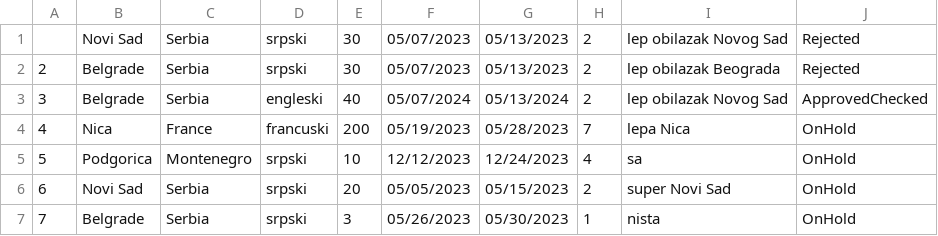
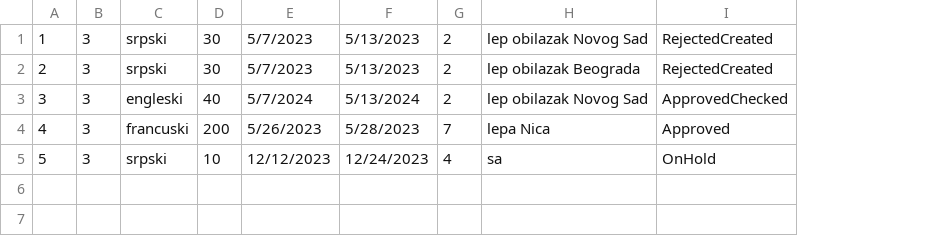
Before and after one commit to HelenaJovic/SIMS-Projekat, a CSV file: InitialProject/InitialProject/Resources/Data/tourrequests.csv, drawn as a sheet; removed rows and columns are numbered as before the commit, all else as after; the diff names each change by its address in the sheet, - before the commit and + after, or states it on an @@ line.

```diff
--- a/InitialProject/InitialProject/Resources/Data/tourrequests.csv
+++ b/InitialProject/InitialProject/Resources/Data/tourrequests.csv
-column B, rows 1-5: Novi Sad | Belgrade | Belgrade | Nica | Podgorica
-column C, rows 1-5: Serbia | Serbia | Serbia | France | Montenegro
+column B, rows 1-5: all 3
-column F, rows 1-5: 05/07/2023 | 05/07/2023 | 05/07/2024 | 05/19/2023 | 12/12/2023
-column G, rows 1-5: 05/13/2023 | 05/13/2023 | 05/13/2024 | 05/28/2023 | 12/24/2023
+column E, rows 1-5: 5/7/2023 | 5/7/2023 | 5/7/2024 | 5/26/2023 | 12/12/2023
+column F, rows 1-5: 5/13/2023 | 5/13/2023 | 5/13/2024 | 5/28/2023 | 12/24/2023
@@ column A renumbered in row 1 @@
-I1:I2: Rejected
+I1:I2: RejectedCreated
-I4: OnHold
+I4: Approved
-row 6: 6 | Novi Sad | Serbia | srpski | 20 | 05/05/2023 | 05/15/2023 | 2 | super Novi Sad | OnHold
-row 7: 7 | Belgrade | Serbia | srpski | 3 | 05/26/2023 | 05/30/2023 | 1 | nista | OnHold
```
Also changed, not shown: InitialProject/InitialProject/Resources/Data/notifications.csv, InitialProject/InitialProject/Resources/Data/tours.csv, 24 other files.
